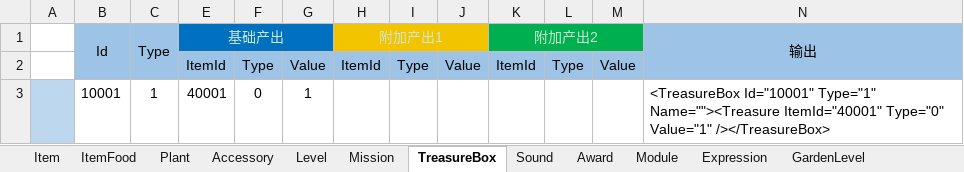
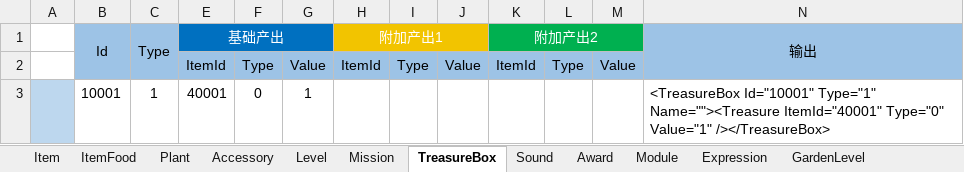
Before and after one commit to EarlyAnt/HankConfig, an Excel workbook: ConfigBuilder.xlsx, sheet TreasureBox, drawn as a sheet; only a part is shown; values as stored, in another font and other column widths than the file's, no borders; table styles not drawn; the diff names each change by its address in the sheet, - before the commit and + after, or states it on an @@ line.

```diff
--- a/ConfigBuilder.xlsx (sheet TreasureBox)
+++ b/ConfigBuilder.xlsx (sheet TreasureBox)
-E1 text colour: #CCE8CF
+E1 text colour: #FFFFFF
-H1 text colour: #CCE8CF
+H1 text colour: #FFFFFF
-K1 text colour: #CCE8CF
+K1 text colour: #FFFFFF
```
Also changed, not shown: sheet Item, sheet Accessory, sheet Module, 1 other file.
